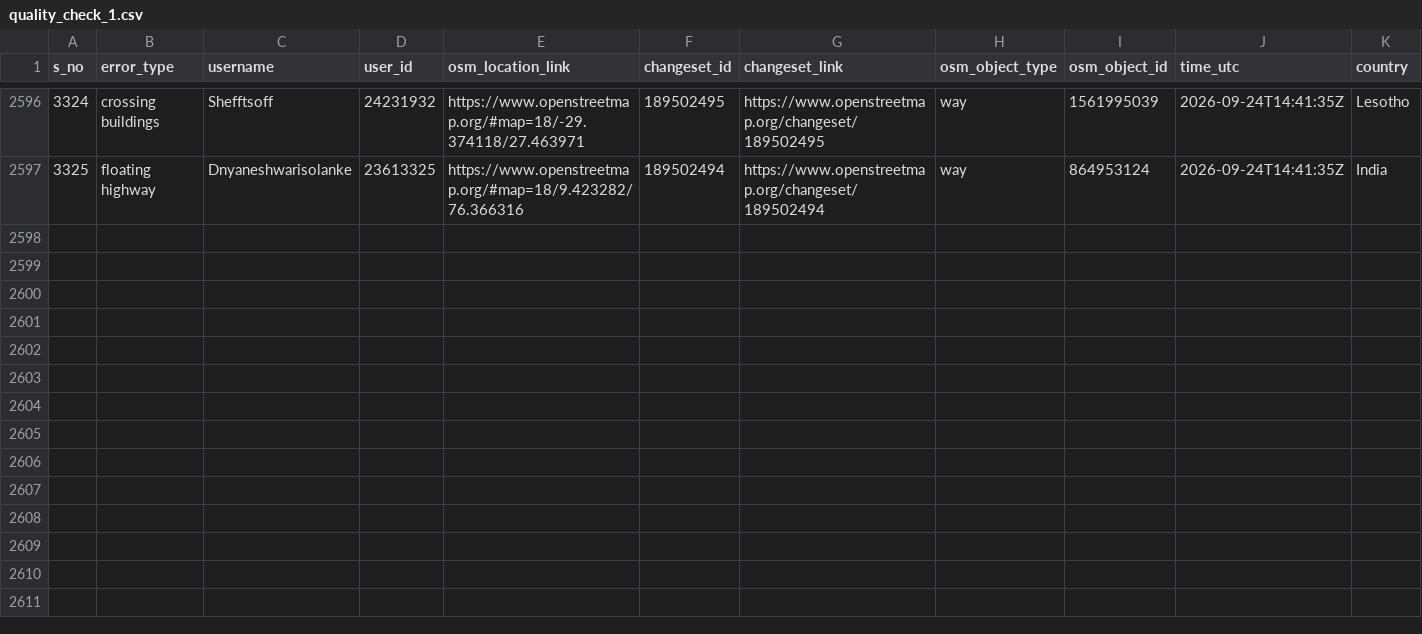
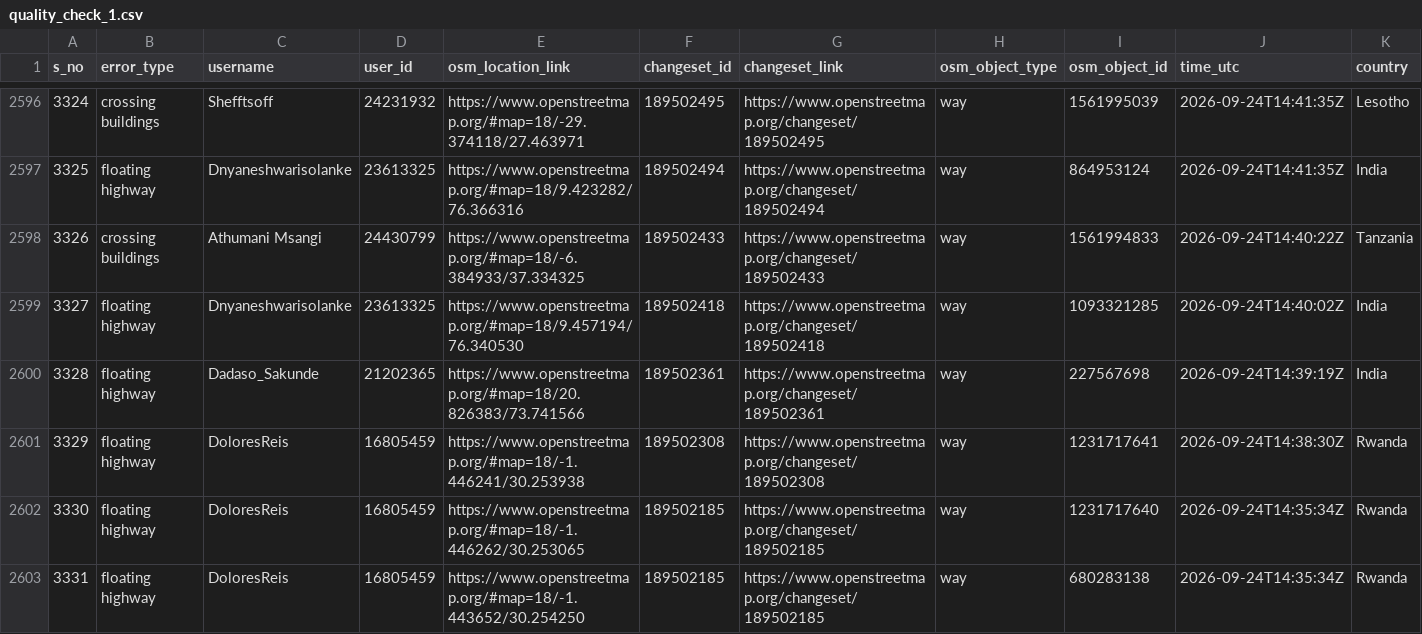
Before and after one commit to KingVik-Planet/OSM_Quality_Check, a CSV file: data/quality_check_1.csv, drawn as a sheet; only a part is shown, gaps mark what is left out; rows hold the shown columns only; the diff names each change by its address in the sheet, - before the commit and + after, or states it on an @@ line.

```diff
--- a/data/quality_check_1.csv
+++ b/data/quality_check_1.csv
+row 2598: 3326 | crossing buildings | Athumani Msangi | 24430799 | https://www.openstreetmap.org/#map=18/-6.384933/37.334325 | 189502433 | https://www.openstreetmap.org/changeset/189502433 | way | 1561994833 | 2026-09-24T14:40:22Z | Tanzania
+row 2599: 3327 | floating highway | Dnyaneshwarisolanke | 23613325 | https://www.openstreetmap.org/#map=18/9.457194/76.340530 | 189502418 | https://www.openstreetmap.org/changeset/189502418 | way | 1093321285 | 2026-09-24T14:40:02Z | India
+row 2600: 3328 | floating highway | Dadaso_Sakunde | 21202365 | https://www.openstreetmap.org/#map=18/20.826383/73.741566 | 189502361 | https://www.openstreetmap.org/changeset/189502361 | way | 227567698 | 2026-09-24T14:39:19Z | India
+row 2601: 3329 | floating highway | DoloresReis | 16805459 | https://www.openstreetmap.org/#map=18/-1.446241/30.253938 | 189502308 | https://www.openstreetmap.org/changeset/189502308 | way | 1231717641 | 2026-09-24T14:38:30Z | Rwanda
+row 2602: 3330 | floating highway | DoloresReis | 16805459 | https://www.openstreetmap.org/#map=18/-1.446262/30.253065 | 189502185 | https://www.openstreetmap.org/changeset/189502185 | way | 1231717640 | 2026-09-24T14:35:34Z | Rwanda
+row 2603: 3331 | floating highway | DoloresReis | 16805459 | https://www.openstreetmap.org/#map=18/-1.443652/30.254250 | 189502185 | https://www.openstreetmap.org/changeset/189502185 | way | 680283138 | 2026-09-24T14:35:34Z | Rwanda
```
Also changed, not shown: 2 other files.
